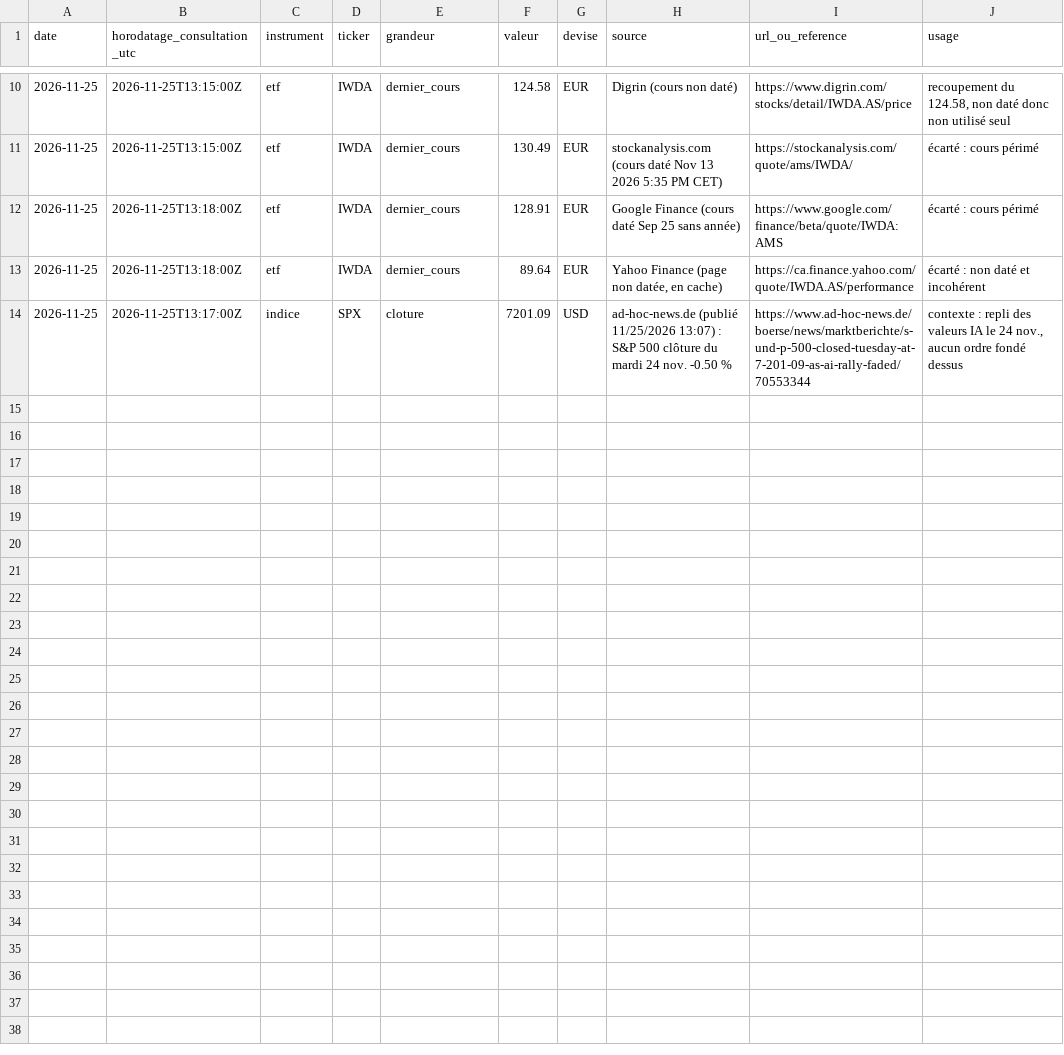
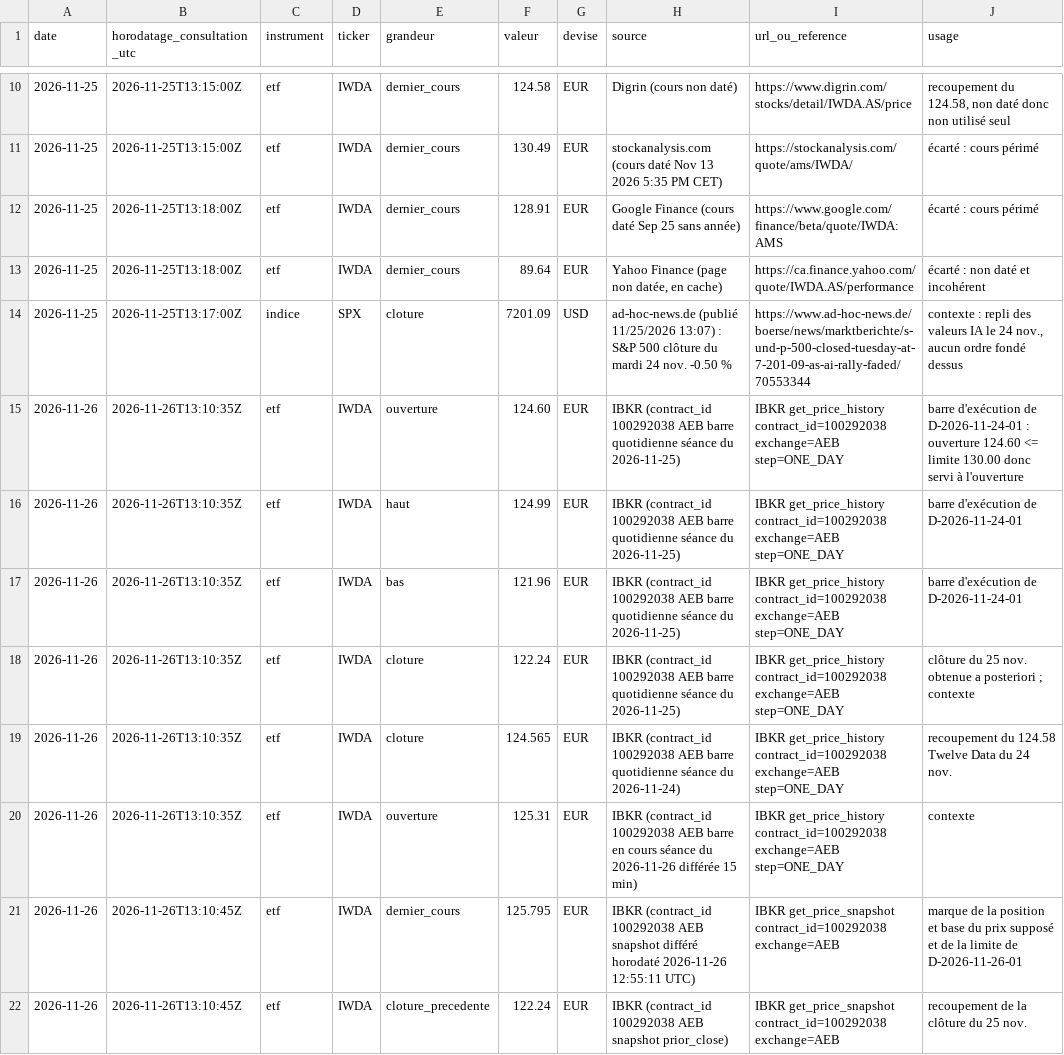
Before and after one commit to martincouairon/ai-trader-experiment, a CSV file: data/trader-marketdata.csv, drawn as a sheet; only a part is shown, gaps mark what is left out.

```diff
--- a/data/trader-marketdata.csv
+++ b/data/trader-marketdata.csv
@@ -14 +14,9 @@ date,horodatage_consultation_utc,instrument,ticker,grandeur,valeur,devise,source
 2026-11-25,2026-11-25T13:17:00Z,indice,SPX,cloture,7201.09,USD,ad-hoc-news.de (publié 11/25/2026 13:07) : S&P 500 clôture du mardi 24 nov. -0.50 %,https://www.ad-hoc-news.de/boerse/news/marktberichte/s-und-p-500-closed-tuesday-at-7-201-09-as-ai-rally-faded/70553344,"contexte : repli des valeurs IA le 24 nov., aucun ordre fondé dessus"
+2026-11-26,2026-11-26T13:10:35Z,etf,IWDA,ouverture,124.60,EUR,IBKR (contract_id 100292038 AEB barre quotidienne séance du 2026-11-25),IBKR get_price_history contract_id=100292038 exchange=AEB step=ONE_DAY,barre d'exécution de D-2026-11-24-01 : ouverture 124.60 <= limite 130.00 donc servi à l'ouverture
+2026-11-26,2026-11-26T13:10:35Z,etf,IWDA,haut,124.99,EUR,IBKR (contract_id 100292038 AEB barre quotidienne séance du 2026-11-25),IBKR get_price_history contract_id=100292038 exchange=AEB step=ONE_DAY,barre d'exécution de D-2026-11-24-01
+2026-11-26,2026-11-26T13:10:35Z,etf,IWDA,bas,121.96,EUR,IBKR (contract_id 100292038 AEB barre quotidienne séance du 2026-11-25),IBKR get_price_history contract_id=100292038 exchange=AEB step=ONE_DAY,barre d'exécution de D-2026-11-24-01
+2026-11-26,2026-11-26T13:10:35Z,etf,IWDA,cloture,122.24,EUR,IBKR (contract_id 100292038 AEB barre quotidienne séance du 2026-11-25),IBKR get_price_history contract_id=100292038 exchange=AEB step=ONE_DAY,clôture du 25 nov. obtenue a posteriori ; contexte
+2026-11-26,2026-11-26T13:10:35Z,etf,IWDA,cloture,124.565,EUR,IBKR (contract_id 100292038 AEB barre quotidienne séance du 2026-11-24),IBKR get_price_history contract_id=100292038 exchange=AEB step=ONE_DAY,recoupement du 124.58 Twelve Data du 24 nov.
+2026-11-26,2026-11-26T13:10:35Z,etf,IWDA,ouverture,125.31,EUR,IBKR (contract_id 100292038 AEB barre en cours séance du 2026-11-26 différée 15 min),IBKR get_price_history contract_id=100292038 exchange=AEB step=ONE_DAY,contexte
+2026-11-26,2026-11-26T13:10:45Z,etf,IWDA,dernier_cours,125.795,EUR,IBKR (contract_id 100292038 AEB snapshot différé horodaté 2026-11-26 12:55:11 UTC),IBKR get_price_snapshot contract_id=100292038 exchange=AEB,marque de la position et base du prix supposé et de la limite de D-2026-11-26-01
+2026-11-26,2026-11-26T13:10:45Z,etf,IWDA,cloture_precedente,122.24,EUR,IBKR (contract_id 100292038 AEB snapshot prior_close),IBKR get_price_snapshot contract_id=100292038 exchange=AEB,recoupement de la clôture du 25 nov.
```
Also changed, not shown: data/decisions.csv, data/trader-ledger.csv, 2 other files.
